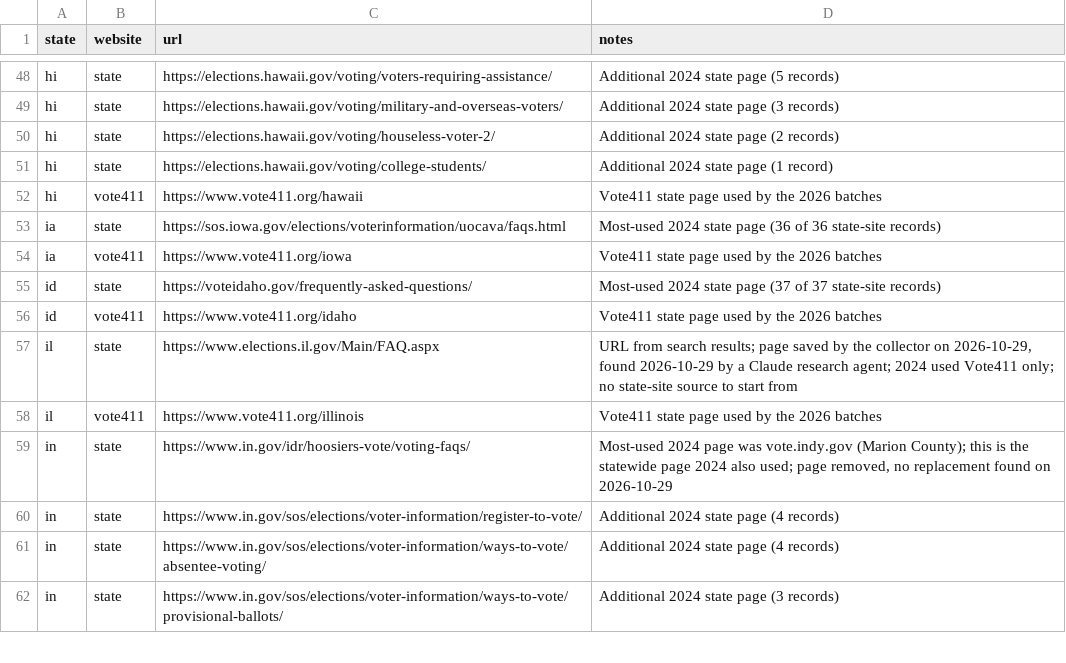
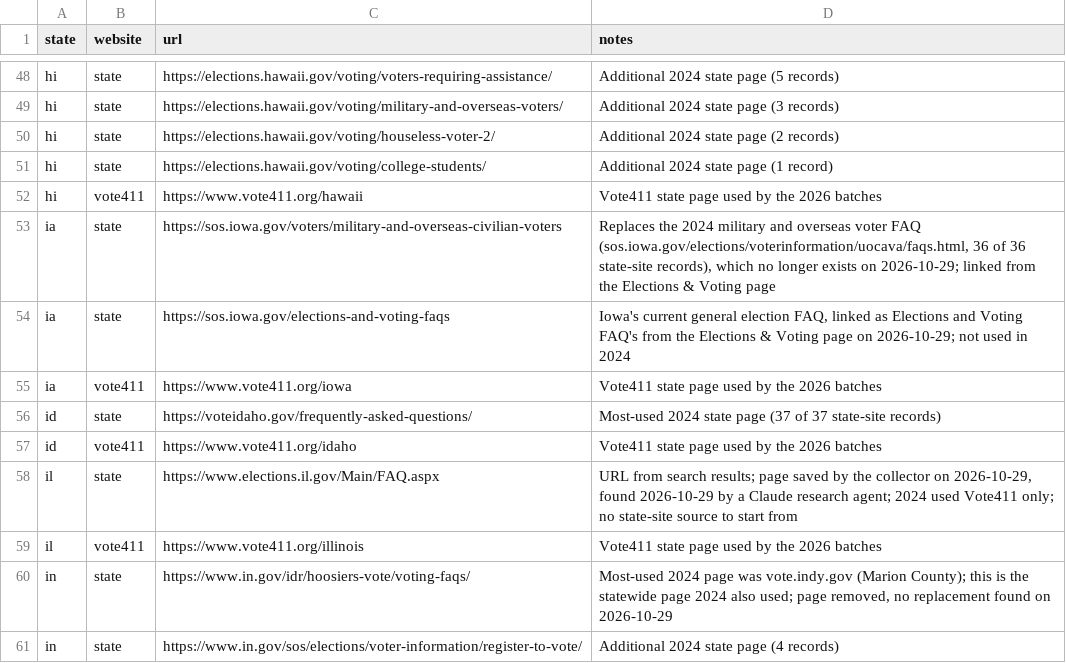
Before and after one commit to CEASLEY803/voter-faqs-2026, a CSV file: sources.csv, drawn as a sheet; only a part is shown, gaps mark what is left out; the shorter side is filled out with more unchanged rows.

Commit message:
data: replace Iowa's dead 2024 FAQ URL with its two current FAQ pages
The 2024 military and overseas voter FAQ no longer exists. sources.csv now
lists Iowa's Military and Overseas Civilian Voters page (its successor)
and its general Elections and Voting FAQ page, both linked from the
Elections & Voting page. Iowa refuses scripted requests, so both pages
were saved by hand and imported. The old URL's record is kept as
superseded.

```diff
--- a/sources.csv
+++ b/sources.csv
@@ -52,3 +52,4 @@ hi,state,https://elections.hawaii.gov/voting/college-students/,Additional 2024 s
 hi,vote411,https://www.vote411.org/hawaii,Vote411 state page used by the 2026 batches
-ia,state,https://sos.iowa.gov/elections/voterinformation/uocava/faqs.html,Most-used 2024 state page (36 of 36 state-site records)
+ia,state,https://sos.iowa.gov/voters/military-and-overseas-civilian-voters,"Replaces the 2024 military and overseas voter FAQ (sos.iowa.gov/elections/voterinformation/uocava/faqs.html, 36 of 36 state-site records), which no longer exists on 2026-10-29; linked from the Elections & Voting page"
+ia,state,https://sos.iowa.gov/elections-and-voting-faqs,"Iowa's current general election FAQ, linked as Elections and Voting FAQ's from the Elections & Voting page on 2026-10-29; not used in 2024"
 ia,vote411,https://www.vote411.org/iowa,Vote411 state page used by the 2026 batches
```
Also changed, not shown: 4 other files.
